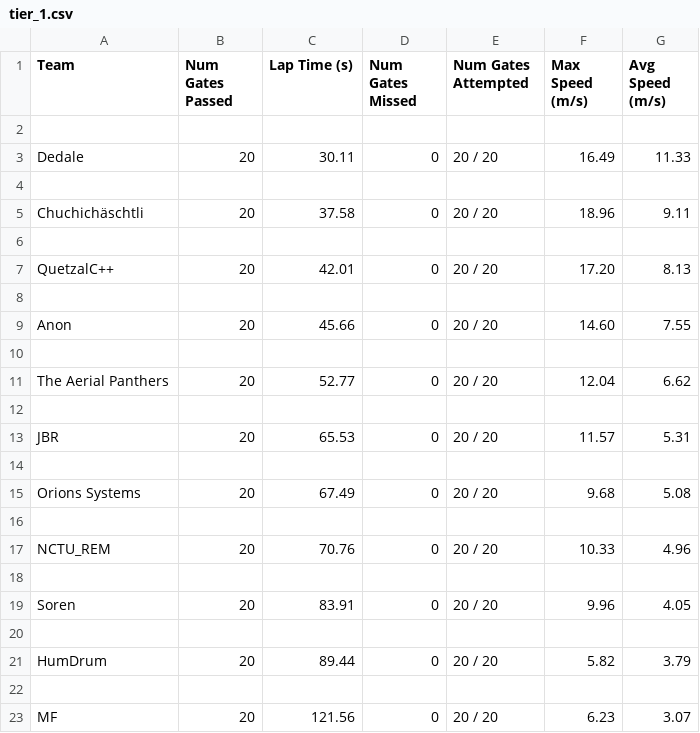
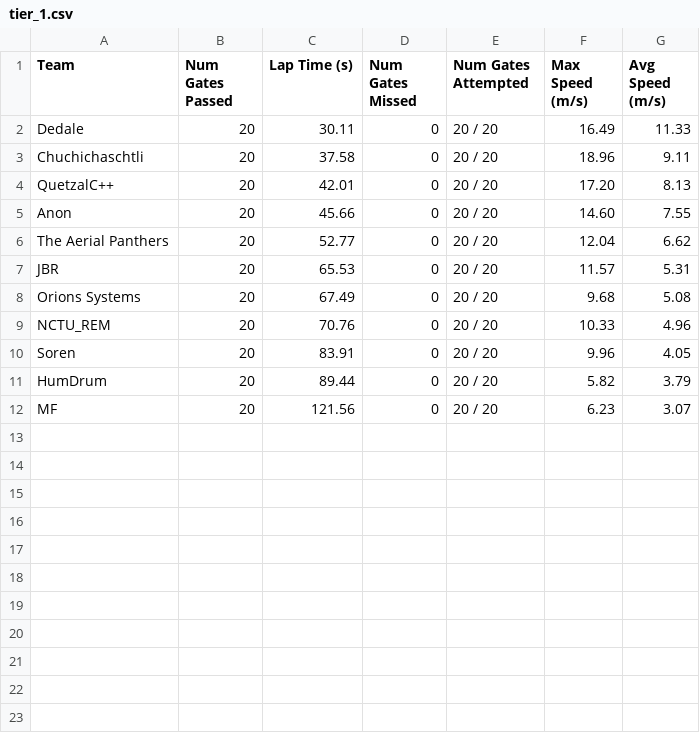
Before and after one commit to microsoft/AirSim-NeurIPS2019-Drone-Racing, a CSV file: _static/data/tier_1.csv, drawn as a sheet; removed rows and columns are numbered as before the commit, all else as after; the diff names each change by its address in the sheet, - before the commit and + after, or states it on an @@ line.

```diff
--- a/_static/data/tier_1.csv
+++ b/_static/data/tier_1.csv
-row 2: (empty)
-row 4: (empty)
-A3 (Team): Chuchichäschtli
+A3 (Team): Chuchichaschtli
-row 6: (empty)
-row 8: (empty)
-row 10: (empty)
-row 12: (empty)
-row 14: (empty)
-row 16: (empty)
-row 18: (empty)
-row 20: (empty)
-row 22: (empty)
```
Also changed, not shown: _static/data/tier_1_final.csv, 1 other file.
